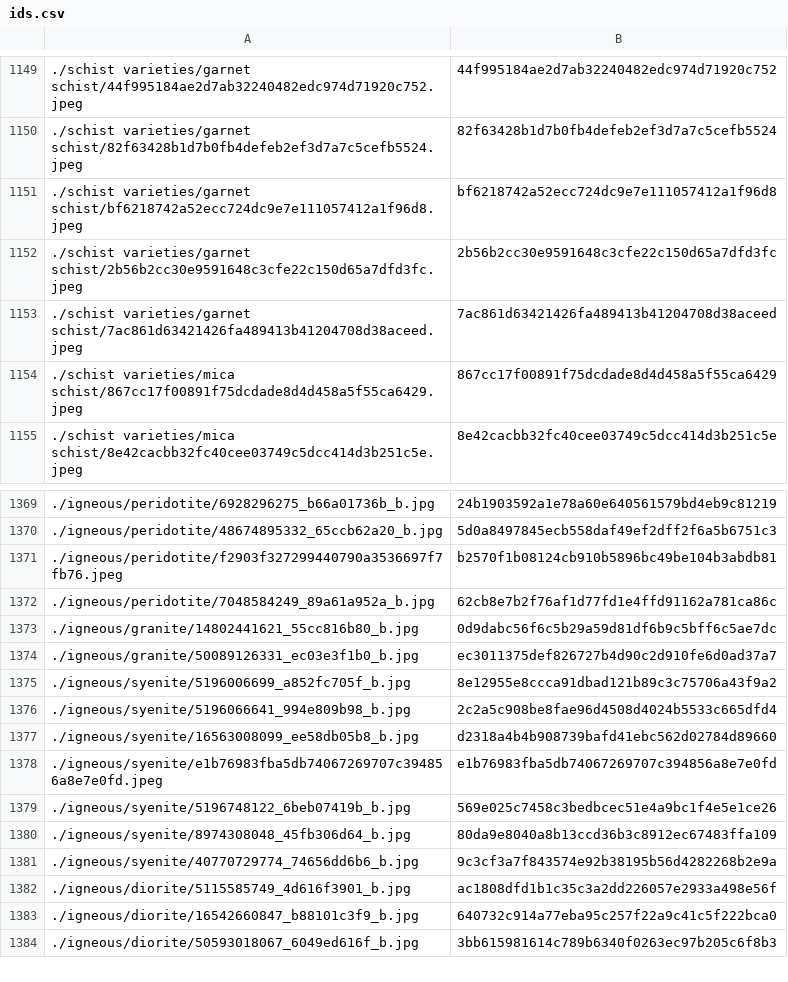
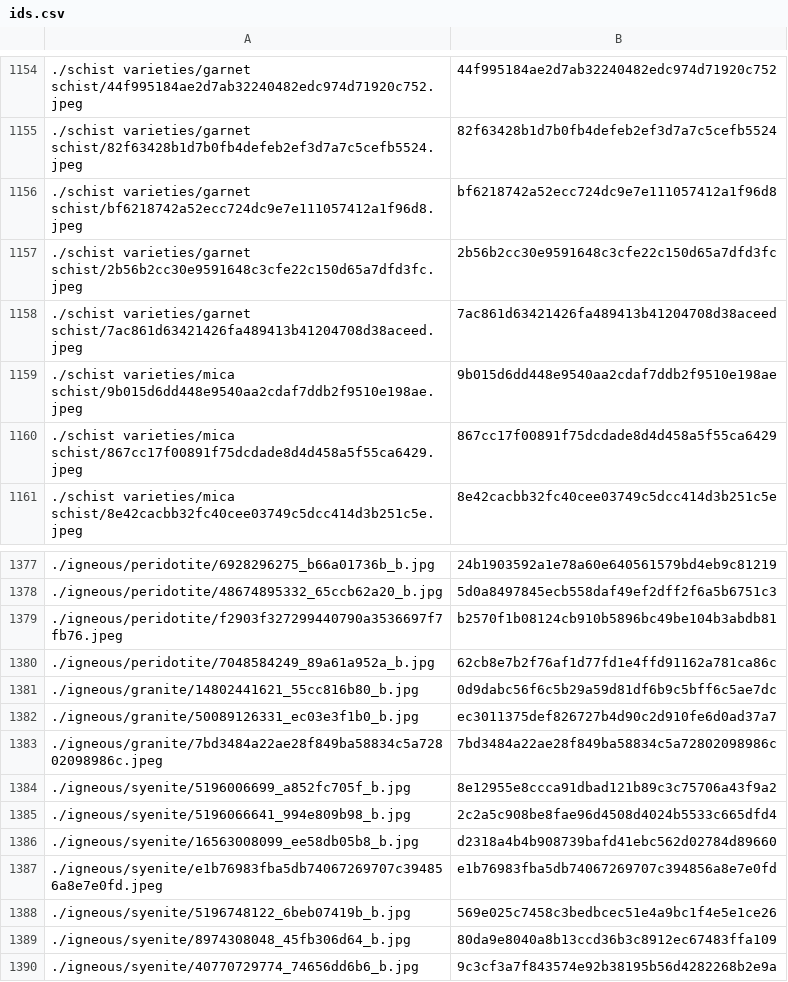
Before and after one commit to person-v132/Minerobo-Images, a CSV file: ids.csv, drawn as a sheet; only a part is shown, gaps mark what is left out; the shorter side is filled out with more unchanged rows; the diff covers the shown part only; the diff names each change by its address in the sheet, - before the commit and + after, or states it on an @@ line.

```diff
--- a/ids.csv
+++ b/ids.csv
+row 1159: ./schist varieties/mica schist/9b015d6dd448e9540aa2cdaf7ddb2f9510e198ae.jpeg | 9b015d6dd448e9540aa2cdaf7ddb2f9510e198ae
+row 1383: ./igneous/granite/7bd3484a22ae28f849ba58834c5a72802098986c.jpeg | 7bd3484a22ae28f849ba58834c5a72802098986c
```
Also changed, not shown: 7 added rows elsewhere in this file.
